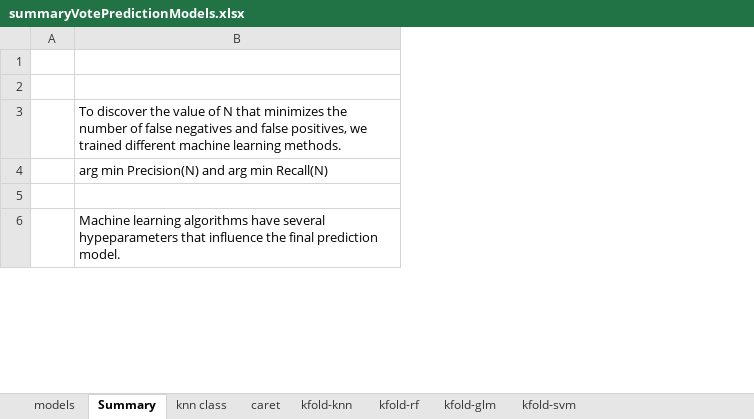
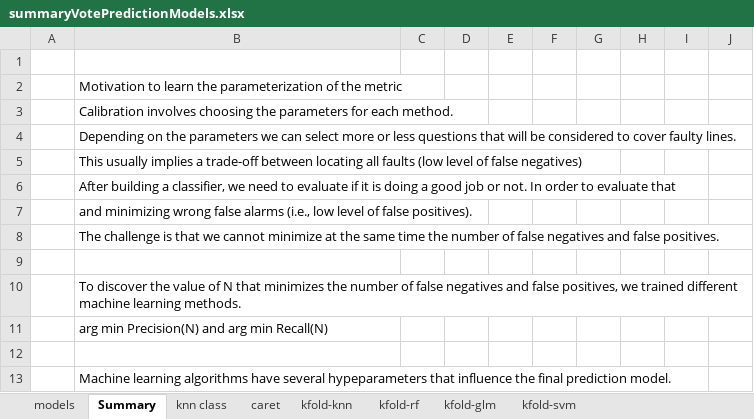
Before and after one commit to christianadriano/ML_VotingAggregation, an Excel workbook: summaryVotePredictionModels.xlsx, sheet Summary, drawn as a sheet; only a part is shown; values as stored, in another font and other column widths than the file's, no borders; the diff covers the shown part only; the diff names each change by its address in the sheet, - before the commit and + after, or states it on an @@ line.

```diff
--- a/summaryVotePredictionModels.xlsx (sheet Summary)
+++ b/summaryVotePredictionModels.xlsx (sheet Summary)
+column C, empty
+column D, empty
+column E, empty
+column F, empty
+column G, empty
+column H, empty
+column I, empty
+column J, empty
+row 2:  | Motivation to learn the parameterization of the metric
+row 3:  | Calibration involves choosing the parameters for each method.
+row 4:  | Depending on the parameters we can select more or less questions that will be considered to cover faulty lines.
+row 5:  | This usually implies a trade-off between locating all faults (low level of false negatives)
+row 6:  | After building a classifier, we need to evaluate if it is doing a good job or not. In order to evaluate that
+row 7:  | and minimizing wrong false alarms (i.e., low level of false positives).
+row 8:  | The challenge is that we cannot minimize at the same time the number of false negatives and false positives.
```
Also changed, not shown: 12 added rows, 3 removed rows and 6 edited cells elsewhere in this sheet.
